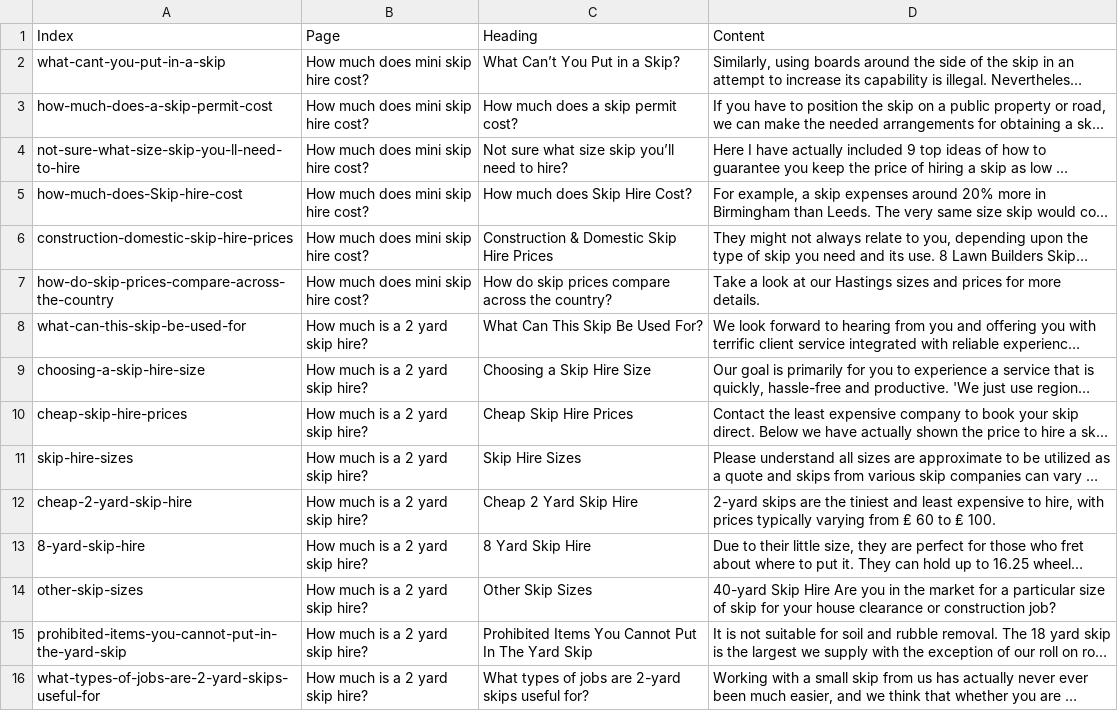
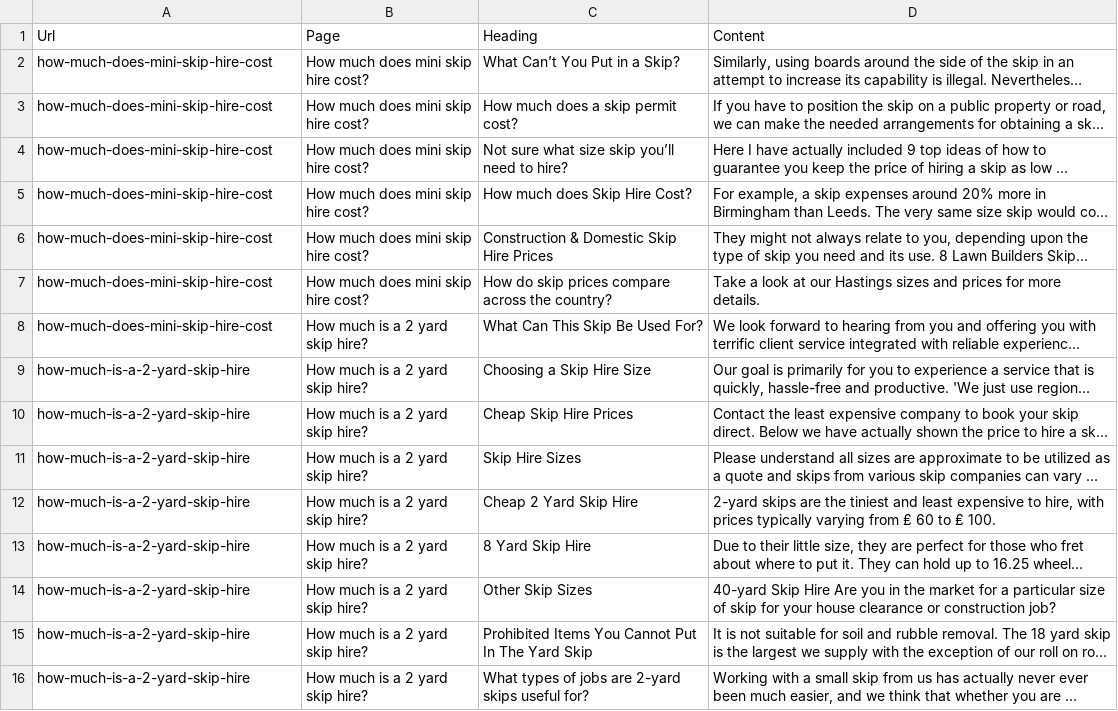
Before and after one commit to kaptn3/effective-garbanzo, a CSV file: _data/content.csv, drawn as a sheet; long unchanged cells end in …; the diff names each change by its address in the sheet, - before the commit and + after, or states it on an @@ line.

Commit message:
feat: change generate pages for content

```diff
--- a/_data/content.csv
+++ b/_data/content.csv
-A1: Index
+A1: Url
-A2 (Url): what-cant-you-put-in-a-skip
+A2 (Url): how-much-does-mini-skip-hire-cost
-A3 (Url): how-much-does-a-skip-permit-cost
+A3 (Url): how-much-does-mini-skip-hire-cost
-A4 (Url): not-sure-what-size-skip-you-ll-need-to-hire
+A4 (Url): how-much-does-mini-skip-hire-cost
-A5 (Url): how-much-does-Skip-hire-cost
+A5 (Url): how-much-does-mini-skip-hire-cost
-A6 (Url): construction-domestic-skip-hire-prices
+A6 (Url): how-much-does-mini-skip-hire-cost
-A7 (Url): how-do-skip-prices-compare-across-the-country
+A7 (Url): how-much-does-mini-skip-hire-cost
-A8 (Url): what-can-this-skip-be-used-for
+A8 (Url): how-much-does-mini-skip-hire-cost
-A9 (Url): choosing-a-skip-hire-size
+A9 (Url): how-much-is-a-2-yard-skip-hire
-A10 (Url): cheap-skip-hire-prices
+A10 (Url): how-much-is-a-2-yard-skip-hire
-A11 (Url): skip-hire-sizes
+A11 (Url): how-much-is-a-2-yard-skip-hire
-A12 (Url): cheap-2-yard-skip-hire
+A12 (Url): how-much-is-a-2-yard-skip-hire
-A13 (Url): 8-yard-skip-hire
+A13 (Url): how-much-is-a-2-yard-skip-hire
-A14 (Url): other-skip-sizes
+A14 (Url): how-much-is-a-2-yard-skip-hire
-A15 (Url): prohibited-items-you-cannot-put-in-the-yard-skip
+A15 (Url): how-much-is-a-2-yard-skip-hire
-A16 (Url): what-types-of-jobs-are-2-yard-skips-useful-for
+A16 (Url): how-much-is-a-2-yard-skip-hire
```
Also changed, not shown: 7 other files.
